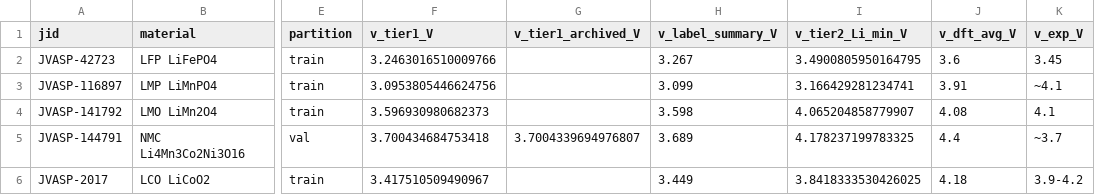
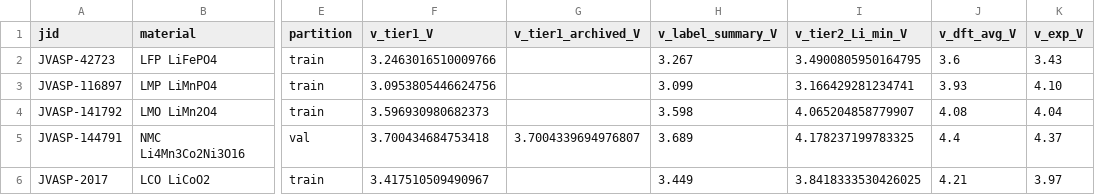
Before and after one commit to jae-hlee/batterymat_jae, a CSV file: batterymat_jae/screening_cathode/analysis/tier1/benchmarks_tier1.csv, drawn as a sheet; only a part is shown, gaps mark what is left out; the diff names each change by its address in the sheet, - before the commit and + after, or states it on an @@ line.

Commit message:
Update stale benchmark references in campaign README and tier-1 table

```diff
--- a/batterymat_jae/screening_cathode/analysis/tier1/benchmarks_tier1.csv
+++ b/batterymat_jae/screening_cathode/analysis/tier1/benchmarks_tier1.csv
-K2 (v_exp_V): 3.45
+K2 (v_exp_V): 3.43
-J3 (v_dft_avg_V): 3.91
+J3 (v_dft_avg_V): 3.93
-K3 (v_exp_V): ~4.1
+K3 (v_exp_V): 4.10
-K4 (v_exp_V): 4.1
+K4 (v_exp_V): 4.04
-K5 (v_exp_V): ~3.7
+K5 (v_exp_V): 4.37
-J6 (v_dft_avg_V): 4.18
+J6 (v_dft_avg_V): 4.21
-K6 (v_exp_V): 3.9-4.2
+K6 (v_exp_V): 3.97
```
Also changed, not shown: 2 other files.
